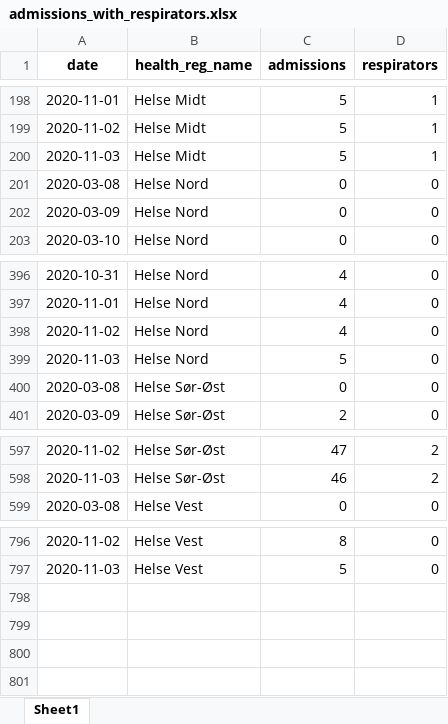
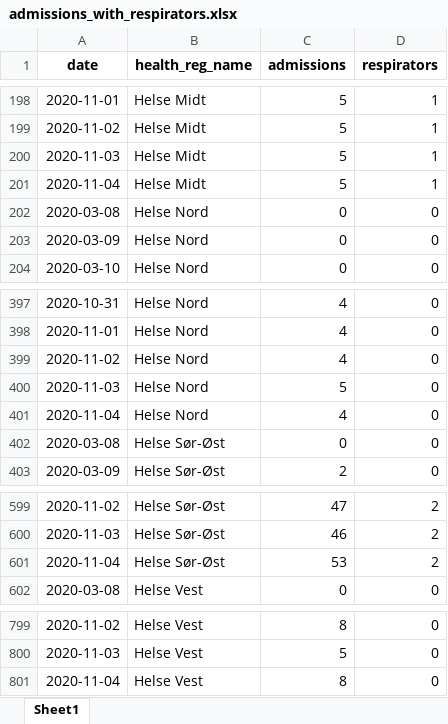
Before and after one commit to thohan88/covid19-nor-data, an Excel workbook: data/02_admissions/admissions_with_respirators.xlsx, sheet Sheet1, drawn as a sheet; only a part is shown, gaps mark what is left out; values as stored, in another font and other column widths than the file's, no borders; the diff names each change by its address in the sheet, - before the commit and + after, or states it on an @@ line.

```diff
--- a/data/02_admissions/admissions_with_respirators.xlsx (sheet Sheet1)
+++ b/data/02_admissions/admissions_with_respirators.xlsx (sheet Sheet1)
+row 201: 2020-11-04 | Helse Midt | 5 | 1
+row 401: 2020-11-04 | Helse Nord | 4 | 0
+row 601: 2020-11-04 | Helse Sør-Øst | 53 | 2
+row 801: 2020-11-04 | Helse Vest | 8 | 0
```
Also changed, not shown: data/02_admissions/admissions.xlsx, data/03_covid_tests/national_tests.xlsx, 23 other files.
